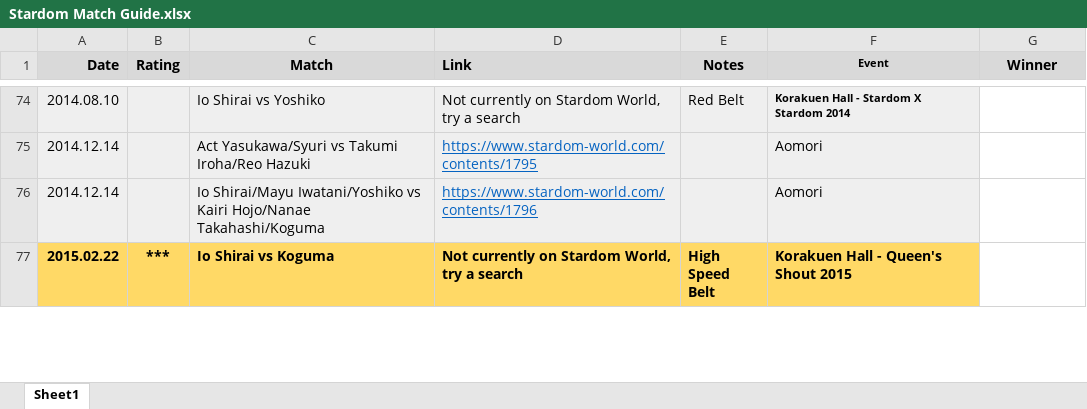
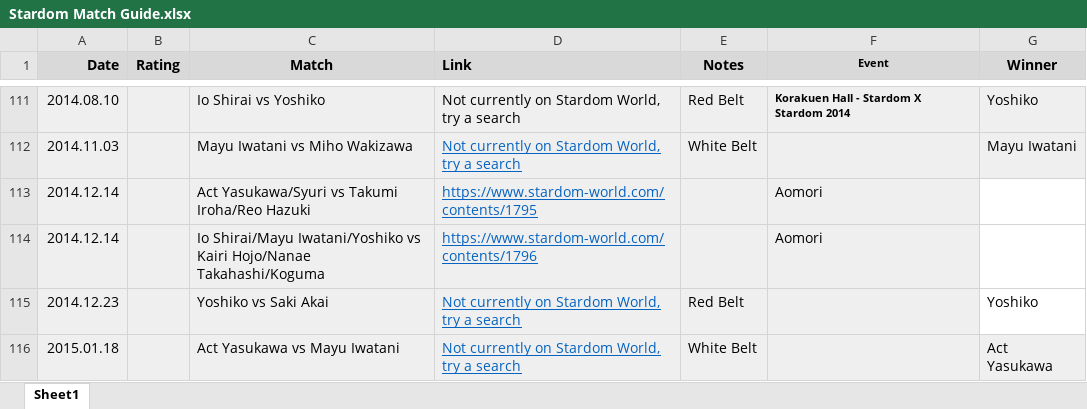
Before and after one commit to areyes13/StardomData, an Excel workbook: Stardom Match Guide.xlsx, sheet Sheet1, drawn as a sheet; only a part is shown, gaps mark what is left out; the shorter side is filled out with more unchanged rows; values as stored, in another font and other column widths than the file's, no borders; addresses are those after the commit; the diff covers the shown part only; the diff names each change by its address in the sheet, - before the commit and + after, or states it on an @@ line.

```diff
--- a/Stardom Match Guide.xlsx (sheet Sheet1)
+++ b/Stardom Match Guide.xlsx (sheet Sheet1)
-G111 (Winner): (empty)
+G111 (Winner): Yoshiko
-G111 fill: none
+G111 fill: #EFEFEF
+row 112: 2014.11.03 |  | Mayu Iwatani vs Miho Wakizawa | Not currently on Stardom World, try a search | White Belt |  | Mayu Iwatani
+row 115: 2014.12.23 |  | Yoshiko vs Saki Akai | Not currently on Stardom World, try a search | Red Belt |  | Yoshiko
+row 116: 2015.01.18 |  | Act Yasukawa vs Mayu Iwatani | Not currently on Stardom World, try a search | White Belt |  | Act Yasukawa
```
Also changed, not shown: 49 added rows, 22 moved rows, 68 edited cells and cell formats elsewhere in this sheet, 1 other file.
